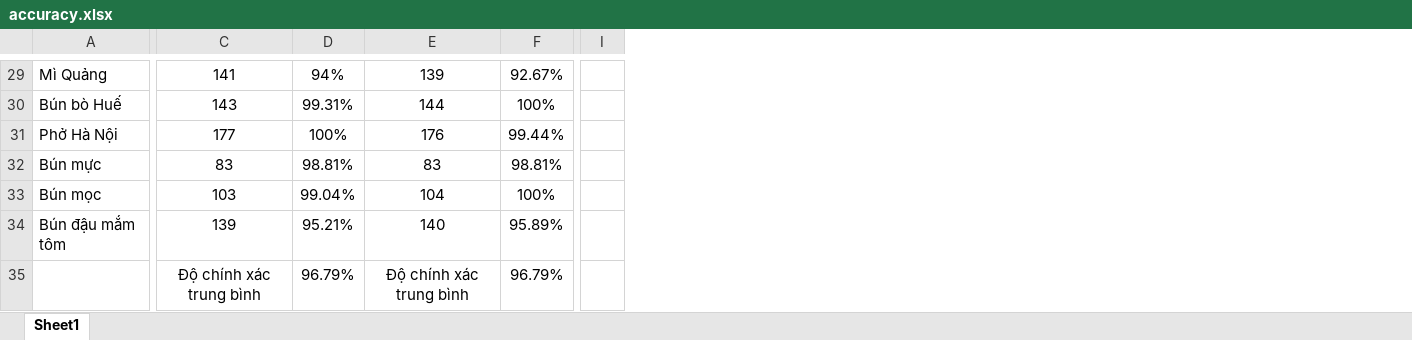
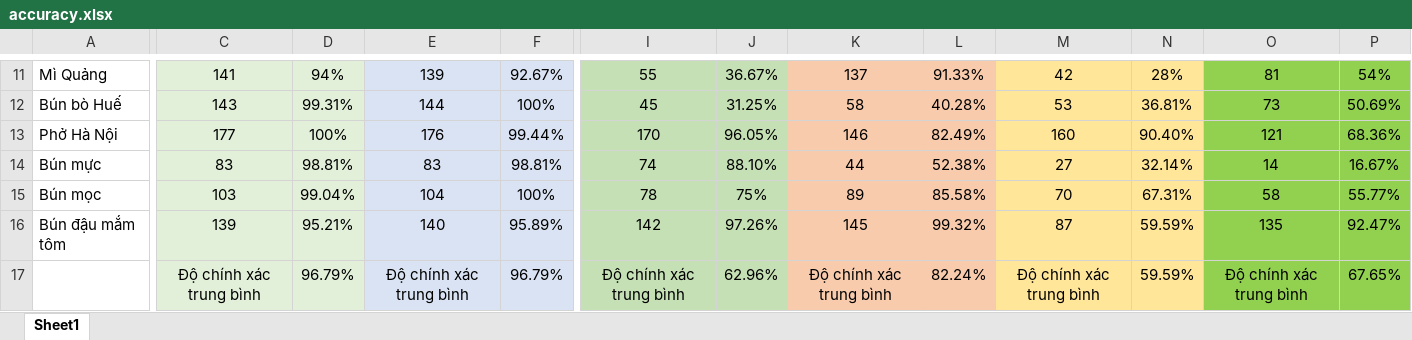
Before and after one commit to dohieunghia2002/Identify_Vietnamese_Dishes, an Excel workbook: accuracy.xlsx, sheet Sheet1, drawn as a sheet; only a part is shown, gaps mark what is left out; values as stored, in another font and other column widths than the file's, no borders; removed rows and columns are numbered as before the commit, all else as after; the diff covers the shown part only; the diff names each change by its address in the sheet, - before the commit and + after, or states it on an @@ line.

```diff
--- a/accuracy.xlsx (sheet Sheet1)
+++ b/accuracy.xlsx (sheet Sheet1)
-column I, empty
+column I, rows 11-17: 55 | 45 | 170 | 74 | 78 | 142 | Độ chính xác trung bình
+column J, rows 11-17: 36.67% | 31.25% | 96.05% | 88.10% | 75% | 97.26% | 62.96%
+column K, rows 11-17: 137 | 58 | 146 | 44 | 89 | 145 | Độ chính xác trung bình
+column L, rows 11-17: 91.33% | 40.28% | 82.49% | 52.38% | 85.58% | 99.32% | 82.24%
+column M, rows 11-17: 42 | 53 | 160 | 27 | 70 | 87 | Độ chính xác trung bình
+column N, rows 11-17: 28% | 36.81% | 90.40% | 32.14% | 67.31% | 59.59% | 59.59%
+column O, rows 11-17: 81 | 73 | 121 | 14 | 58 | 135 | Độ chính xác trung bình
+column P, rows 11-17: 54% | 50.69% | 68.36% | 16.67% | 55.77% | 92.47% | 67.65%
-C11:D17 fill: none
+C11:D17 fill: #E2F0D9
-E11:F17 fill: none
+E11:F17 fill: #DAE3F3
```
Also changed, not shown: 18 removed rows and cell formats elsewhere in this sheet, formulas that keep their value.
